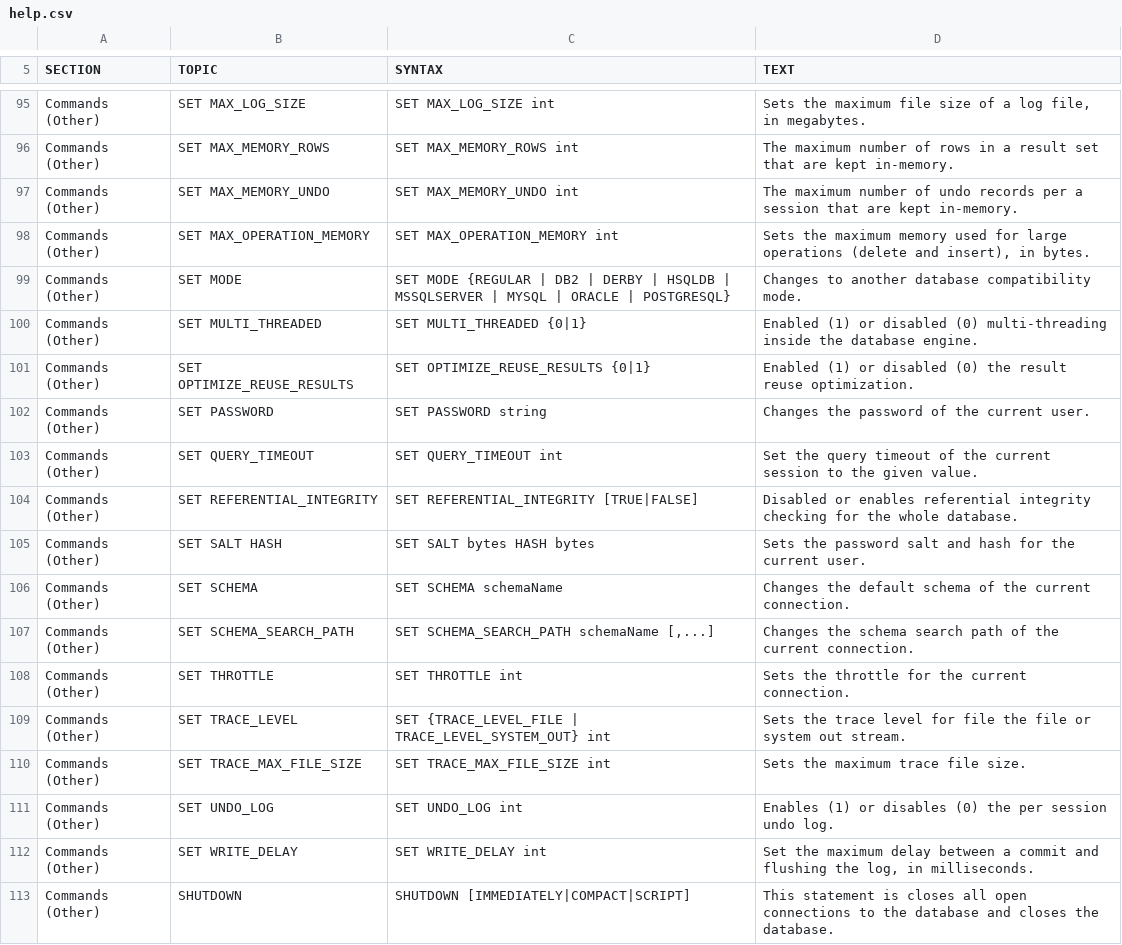
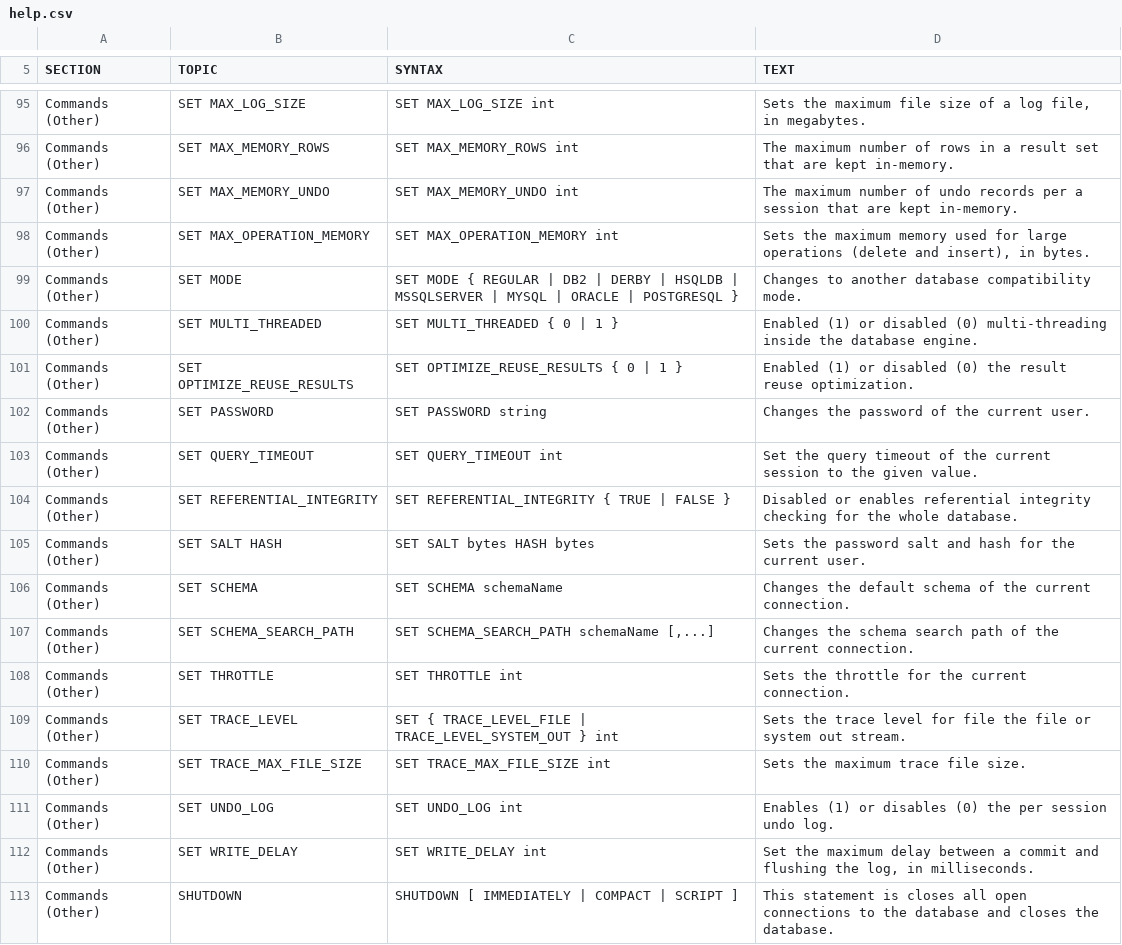
Before and after one commit to svn2github/H2-Mirror, a CSV file: h2/src/main/org/h2/res/help.csv, drawn as a sheet; only a part is shown, gaps mark what is left out; the diff covers the shown part only.

```diff
--- a/h2/src/main/org/h2/res/help.csv
+++ b/h2/src/main/org/h2/res/help.csv
@@ -425,15 +422,14 @@ SET MAX_OPERATION_MEMORY int
 Sets the maximum memory used for large operations (delete and insert), in bytes."
-"Commands (Other)","SET MODE","
-SET MODE {REGULAR | DB2 | DERBY | HSQLDB |
-MSSQLSERVER | MYSQL | ORACLE | POSTGRESQL}
-","
-Changes to another database compatibility mode."
-"Commands (Other)","SET MULTI_THREADED","
-SET MULTI_THREADED {0|1}
-","
-Enabled (1) or disabled (0) multi-threading inside the database engine."
-"Commands (Other)","SET OPTIMIZE_REUSE_RESULTS","
-SET OPTIMIZE_REUSE_RESULTS {0|1}
-","
-Enabled (1) or disabled (0) the result reuse optimization."
+"Commands (Other)","SET MODE","
+SET MODE { REGULAR | DB2 | DERBY | HSQLDB | MSSQLSERVER | MYSQL | ORACLE | POSTGRESQL }
+","
+Changes to another database compatibility mode."
+"Commands (Other)","SET MULTI_THREADED","
+SET MULTI_THREADED { 0 | 1 }
+","
+Enabled (1) or disabled (0) multi-threading inside the database engine."
+"Commands (Other)","SET OPTIMIZE_REUSE_RESULTS","
+SET OPTIMIZE_REUSE_RESULTS { 0 | 1 }
+","
+Enabled (1) or disabled (0) the result reuse optimization."
 "Commands (Other)","SET PASSWORD","
@@ -446,6 +442,6 @@ SET QUERY_TIMEOUT int
 Set the query timeout of the current session to the given value."
-"Commands (Other)","SET REFERENTIAL_INTEGRITY","
-SET REFERENTIAL_INTEGRITY [TRUE|FALSE]
-","
-Disabled or enables referential integrity checking for the whole database."
+"Commands (Other)","SET REFERENTIAL_INTEGRITY","
+SET REFERENTIAL_INTEGRITY { TRUE | FALSE }
+","
+Disabled or enables referential integrity checking for the whole database."
 "Commands (Other)","SET SALT HASH","
@@ -466,6 +462,6 @@ SET THROTTLE int
 Sets the throttle for the current connection."
-"Commands (Other)","SET TRACE_LEVEL","
-SET {TRACE_LEVEL_FILE | TRACE_LEVEL_SYSTEM_OUT} int
-","
-Sets the trace level for file the file or system out stream."
+"Commands (Other)","SET TRACE_LEVEL","
+SET { TRACE_LEVEL_FILE | TRACE_LEVEL_SYSTEM_OUT } int
+","
+Sets the trace level for file the file or system out stream."
 "Commands (Other)","SET TRACE_MAX_FILE_SIZE","
@@ -482,6 +478,6 @@ SET WRITE_DELAY int
 Set the maximum delay between a commit and flushing the log, in milliseconds."
-"Commands (Other)","SHUTDOWN","
-SHUTDOWN [IMMEDIATELY|COMPACT|SCRIPT]
-","
-This statement is closes all open connections to the database and closes the
-database."
+"Commands (Other)","SHUTDOWN","
+SHUTDOWN [ IMMEDIATELY | COMPACT | SCRIPT ]
+","
+This statement is closes all open connections to the database and closes the
+database."
```
Also changed, not shown: 4 added rows, 3 removed rows and 128 edited cells elsewhere in this file, h2/src/docsrc/help/help.csv, 23 other files.
